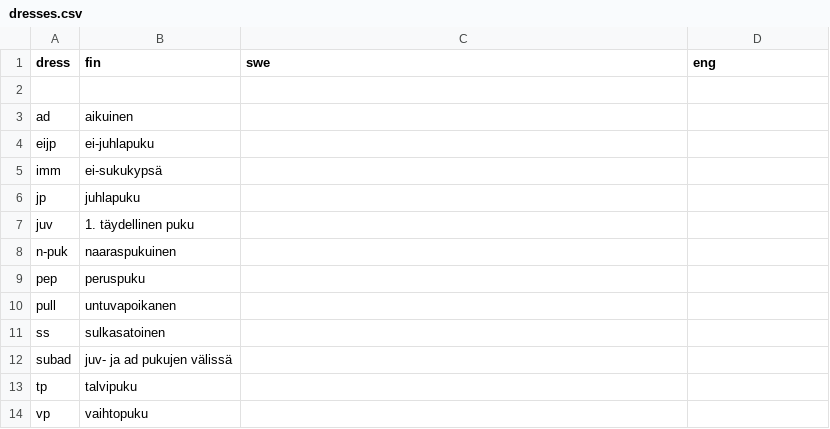
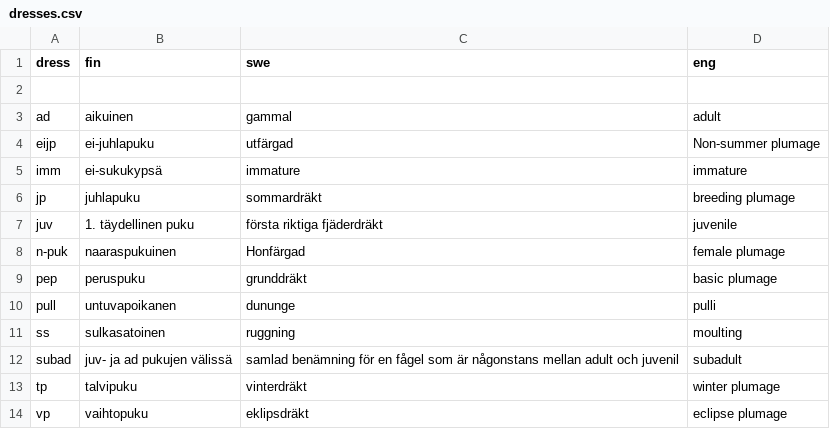
Before and after one commit to izero79/xema, a CSV file: dresses.csv, drawn as a sheet.

```diff
--- a/dresses.csv
+++ b/dresses.csv
@@ -2,13 +2,13 @@ dress;fin;swe;eng;
 ;;;;
-ad;aikuinen;;;
-eijp;ei-juhlapuku;;;
-imm;ei-sukukypsä;;;
-jp;juhlapuku;;;
-juv;1. täydellinen puku;;;
-n-puk;naaraspukuinen;;;
-pep;peruspuku;;;
-pull;untuvapoikanen;;;
-ss;sulkasatoinen;;;
-subad;juv- ja ad pukujen välissä;;;
-tp;talvipuku;;;
-vp;vaihtopuku;;;
+ad;aikuinen;gammal;adult;
+eijp;ei-juhlapuku;utfärgad;Non-summer plumage;
+imm;ei-sukukypsä;immature;immature;
+jp;juhlapuku;sommardräkt;breeding plumage;
+juv;1. täydellinen puku;första riktiga fjäderdräkt;juvenile;
+n-puk;naaraspukuinen;Honfärgad;female plumage;
+pep;peruspuku;grunddräkt;basic plumage;
+pull;untuvapoikanen;dununge;pulli;
+ss;sulkasatoinen;ruggning;moulting;
+subad;juv- ja ad pukujen välissä;samlad benämning för en fågel som är någonstans mellan adult och juvenil;subadult;
+tp;talvipuku;vinterdräkt;winter plumage;
+vp;vaihtopuku;eklipsdräkt;eclipse plumage;
```
Also changed, not shown: defaultstatuses.csv, 20 other files.
